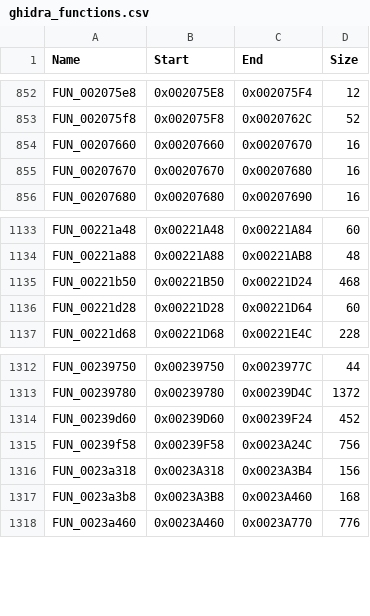
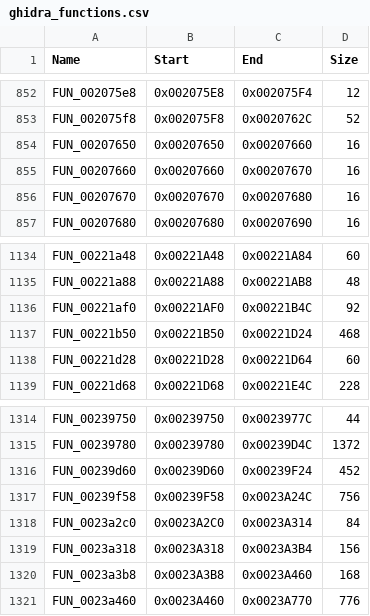
Before and after one commit to llesieur99/Lombyte, a CSV file: config/ghidra/ghidra_functions.csv, drawn as a sheet; only a part is shown, gaps mark what is left out.

```diff
--- a/config/ghidra/ghidra_functions.csv
+++ b/config/ghidra/ghidra_functions.csv
@@ -853,2 +853,3 @@ FUN_002075e8,0x002075E8,0x002075F4,12
 FUN_002075f8,0x002075F8,0x0020762C,52
+FUN_00207650,0x00207650,0x00207660,16
 FUN_00207660,0x00207660,0x00207670,16
@@ -1134,2 +1135,3 @@ FUN_00221a48,0x00221A48,0x00221A84,60
 FUN_00221a88,0x00221A88,0x00221AB8,48
+FUN_00221af0,0x00221AF0,0x00221B4C,92
 FUN_00221b50,0x00221B50,0x00221D24,468
@@ -1315,2 +1317,3 @@ FUN_00239d60,0x00239D60,0x00239F24,452
 FUN_00239f58,0x00239F58,0x0023A24C,756
+FUN_0023a2c0,0x0023A2C0,0x0023A314,84
 FUN_0023a318,0x0023A318,0x0023A3B4,156
```
Also changed, not shown: 58 other files.
